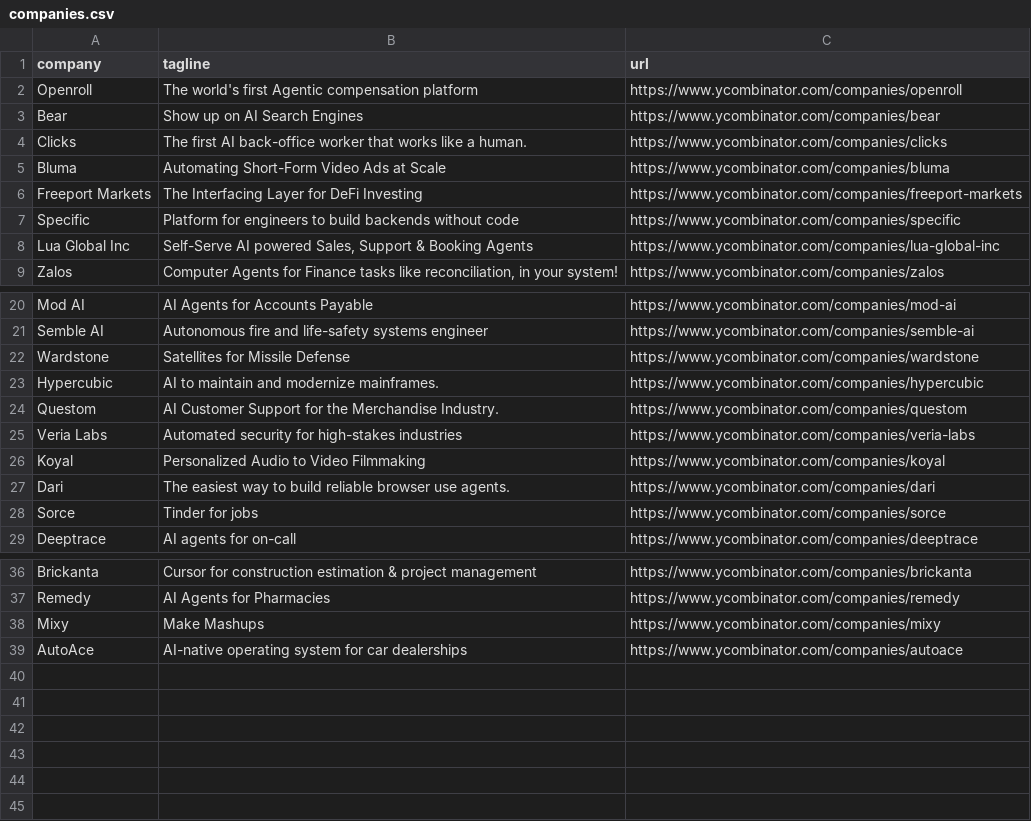
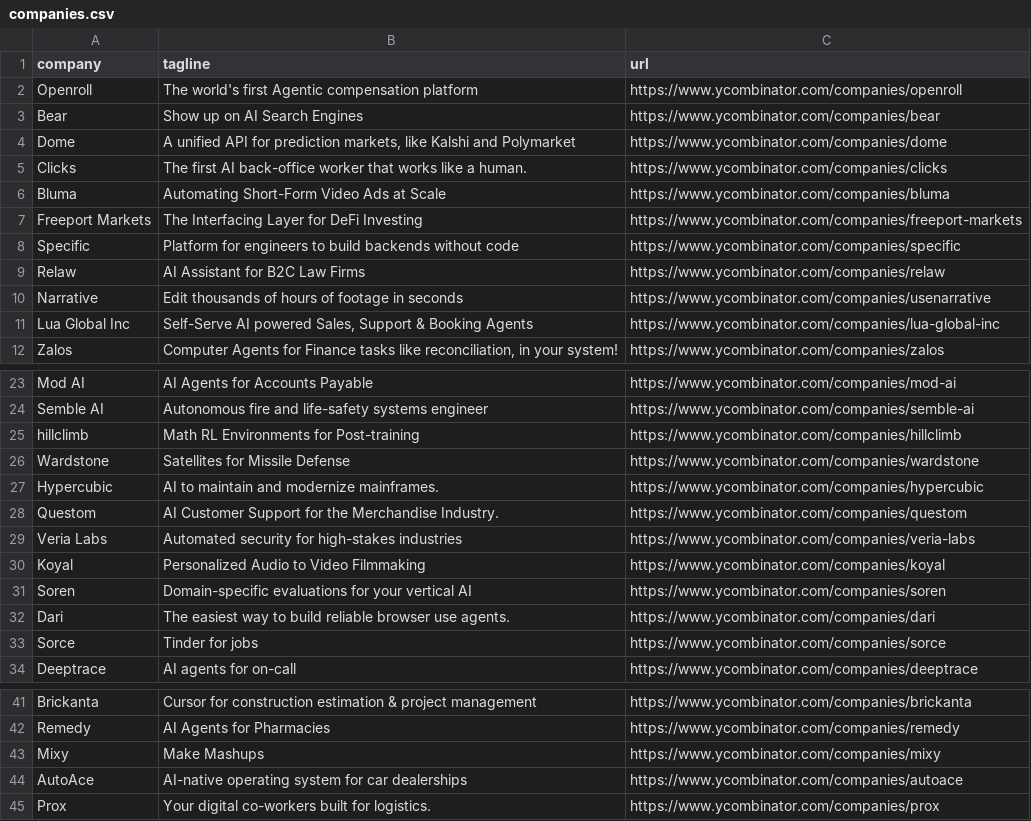
Before and after one commit to mcottle1/yc-updates, a CSV file: companies.csv, drawn as a sheet; only a part is shown, gaps mark what is left out.

```diff
--- a/companies.csv
+++ b/companies.csv
@@ -3,2 +3,3 @@ Openroll,The world's first Agentic compensation platform,https://www.ycombinator
 Bear,Show up on AI Search Engines,https://www.ycombinator.com/companies/bear
+Dome,"A unified API for prediction markets, like Kalshi and Polymarket",https://www.ycombinator.com/companies/dome
 Clicks,The first AI back-office worker that works like a human.,https://www.ycombinator.com/companies/clicks
@@ -7,2 +8,4 @@ Freeport Markets,The Interfacing Layer for DeFi Investing,https://www.ycombinato
 Specific,Platform for engineers to build backends without code,https://www.ycombinator.com/companies/specific
+Relaw,AI Assistant for B2C Law Firms,https://www.ycombinator.com/companies/relaw
+Narrative,Edit thousands of hours of footage in seconds,https://www.ycombinator.com/companies/usenarrative
 Lua Global Inc,"Self-Serve AI powered Sales, Support & Booking Agents",https://www.ycombinator.com/companies/lua-global-inc
@@ -21,2 +24,3 @@ Mod AI,AI Agents for Accounts Payable,https://www.ycombinator.com/companies/mod-
 Semble AI,Autonomous fire and life-safety systems engineer,https://www.ycombinator.com/companies/semble-ai
+hillclimb,Math RL Environments for Post-training,https://www.ycombinator.com/companies/hillclimb
 Wardstone,Satellites for Missile Defense,https://www.ycombinator.com/companies/wardstone
@@ -26,2 +30,3 @@ Veria Labs,Automated security for high-stakes industries,https://www.ycombinator
 Koyal,Personalized Audio to Video Filmmaking,https://www.ycombinator.com/companies/koyal
+Soren,Domain-specific evaluations for your vertical AI,https://www.ycombinator.com/companies/soren
 Dari,The easiest way to build reliable browser use agents.,https://www.ycombinator.com/companies/dari
@@ -39 +44,2 @@ Mixy,Make Mashups,https://www.ycombinator.com/companies/mixy
 AutoAce,AI-native operating system for car dealerships,https://www.ycombinator.com/companies/autoace
+Prox,Your digital co-workers built for logistics.,https://www.ycombinator.com/companies/prox
```
